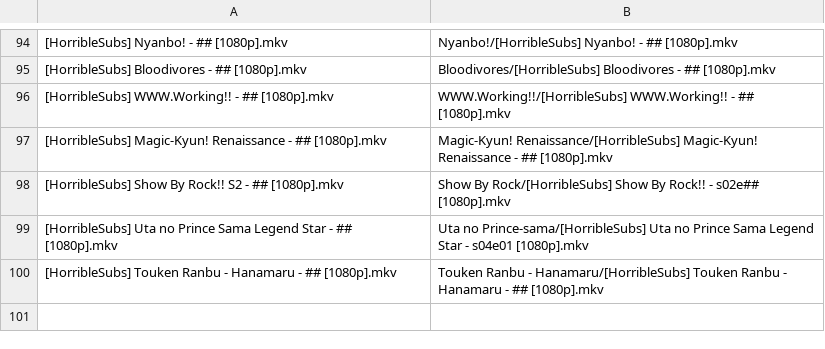
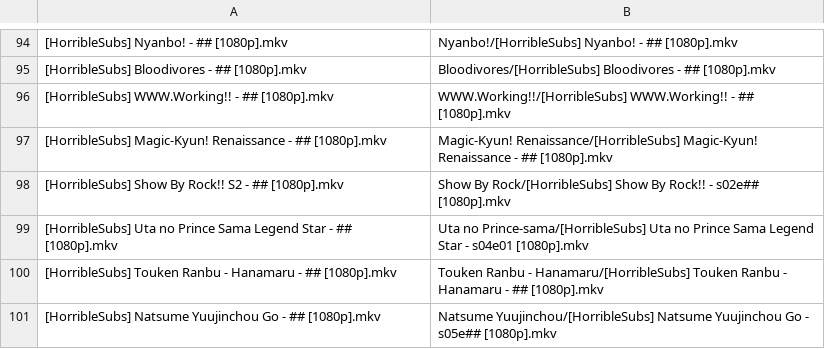
Before and after one commit to SlyBlueFox/tardis, a CSV file: animelist.csv, drawn as a sheet; only a part is shown, gaps mark what is left out; the diff names each change by its address in the sheet, - before the commit and + after, or states it on an @@ line.

Commit message:
Update animelist.csv

```diff
--- a/animelist.csv
+++ b/animelist.csv
+row 101: [HorribleSubs] Natsume Yuujinchou Go - ## [1080p].mkv | Natsume Yuujinchou/[HorribleSubs] Natsume Yuujinchou Go - s05e## [1080p].mkv
```
